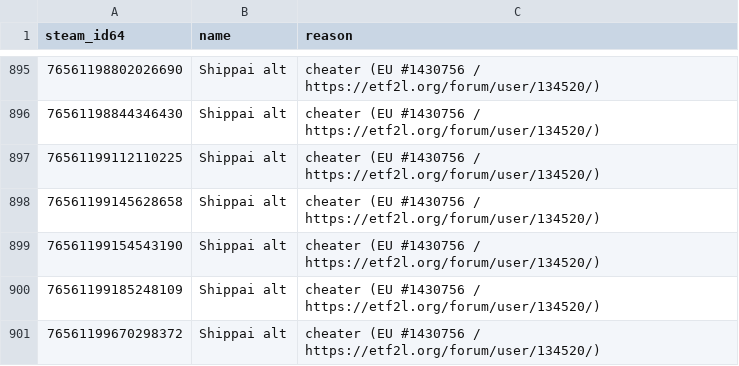
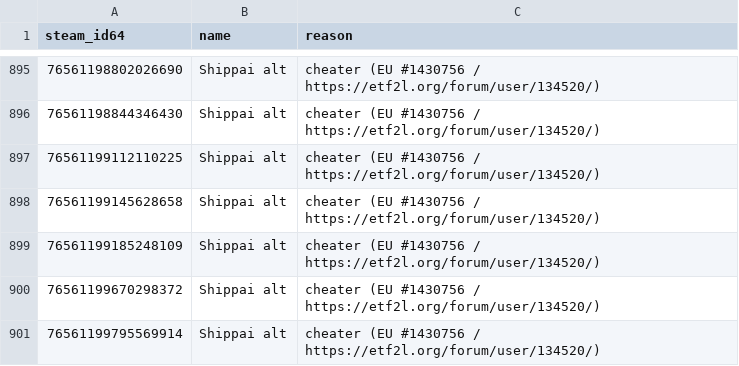
Before and after one commit to Arie/serveme, a CSV file: doc/banned_steam_ids.csv, drawn as a sheet; only a part is shown, gaps mark what is left out; the shorter side is filled out with more unchanged rows.

Commit message:
Unban desire2sleep

```diff
--- a/doc/banned_steam_ids.csv
+++ b/doc/banned_steam_ids.csv
@@ -898,3 +898,2 @@ steam_id64,name,reason
 76561199145628658,Shippai alt,cheater (EU #1430756 / https://etf2l.org/forum/user/134520/)
-76561199154543190,Shippai alt,cheater (EU #1430756 / https://etf2l.org/forum/user/134520/)
 76561199185248109,Shippai alt,cheater (EU #1430756 / https://etf2l.org/forum/user/134520/)
```
